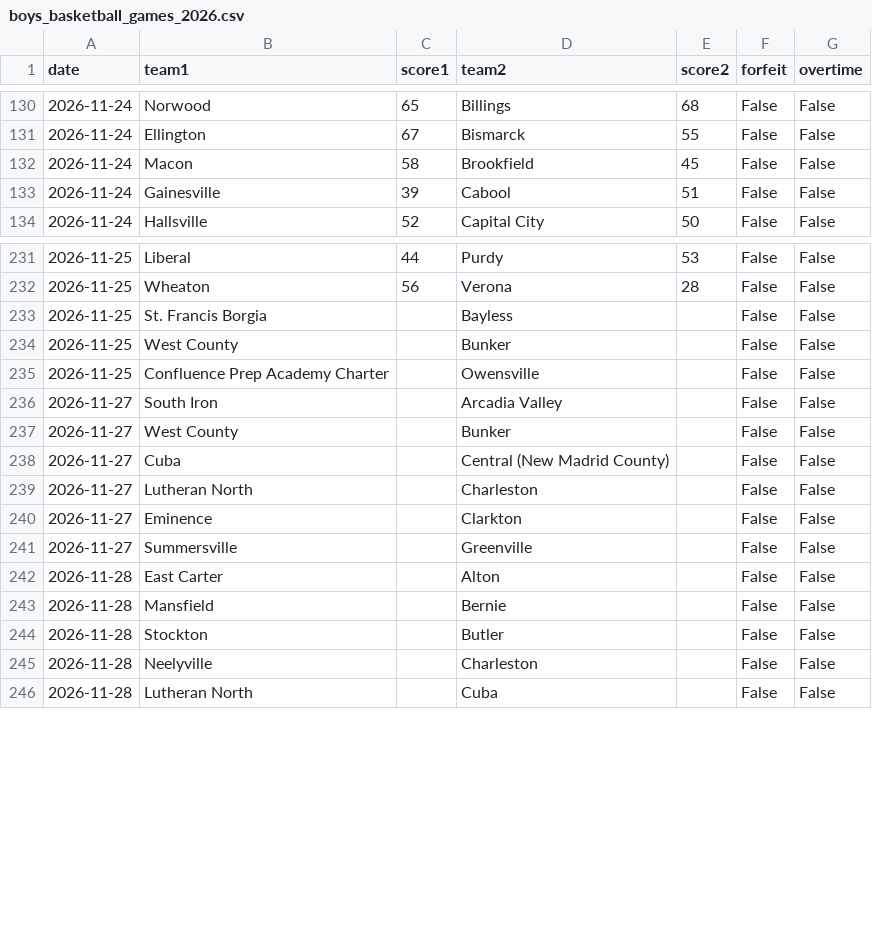
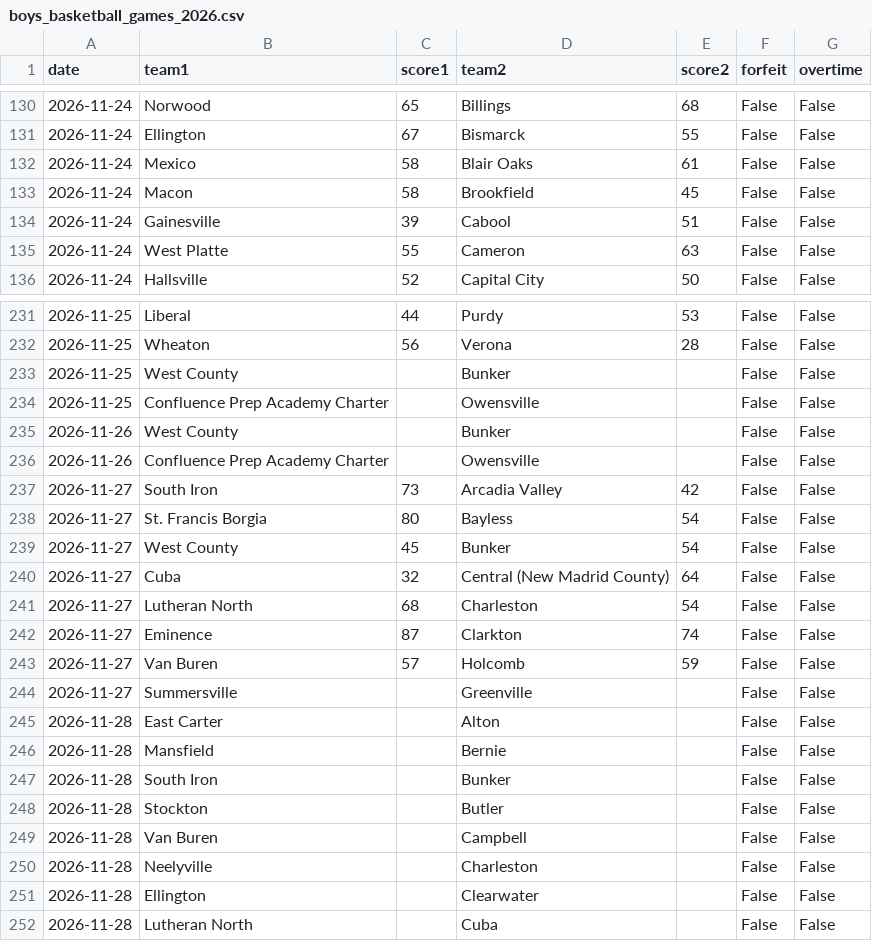
Before and after one commit to AllMOSports/Boys_Basketball_Ratings_2026-2027, a CSV file: boys_basketball_games_2026.csv, drawn as a sheet; only a part is shown, gaps mark what is left out; the diff covers the shown part only.

```diff
--- a/boys_basketball_games_2026.csv
+++ b/boys_basketball_games_2026.csv
@@ -131,4 +131,6 @@ date,team1,score1,team2,score2,forfeit,overtime
 2026-11-24,Ellington,67,Bismarck,55,False,False
+2026-11-24,Mexico,58,Blair Oaks,61,False,False
 2026-11-24,Macon,58,Brookfield,45,False,False
 2026-11-24,Gainesville,39,Cabool,51,False,False
+2026-11-24,West Platte,55,Cameron,63,False,False
 2026-11-24,Hallsville,52,Capital City,50,False,False
@@ -232,10 +232,13 @@ date,team1,score1,team2,score2,forfeit,overtime
 2026-11-25,Wheaton,56,Verona,28,False,False
-2026-11-25,St. Francis Borgia,,Bayless,,False,False
 2026-11-25,West County,,Bunker,,False,False
 2026-11-25,Confluence Prep Academy Charter,,Owensville,,False,False
-2026-11-27,South Iron,,Arcadia Valley,,False,False
-2026-11-27,West County,,Bunker,,False,False
-2026-11-27,Cuba,,Central (New Madrid County),,False,False
-2026-11-27,Lutheran North,,Charleston,,False,False
-2026-11-27,Eminence,,Clarkton,,False,False
+2026-11-26,West County,,Bunker,,False,False
+2026-11-26,Confluence Prep Academy Charter,,Owensville,,False,False
+2026-11-27,South Iron,73,Arcadia Valley,42,False,False
+2026-11-27,St. Francis Borgia,80,Bayless,54,False,False
+2026-11-27,West County,45,Bunker,54,False,False
+2026-11-27,Cuba,32,Central (New Madrid County),64,False,False
+2026-11-27,Lutheran North,68,Charleston,54,False,False
+2026-11-27,Eminence,87,Clarkton,74,False,False
+2026-11-27,Van Buren,57,Holcomb,59,False,False
 2026-11-27,Summersville,,Greenville,,False,False
@@ -243,4 +246,7 @@ date,team1,score1,team2,score2,forfeit,overtime
 2026-11-28,Mansfield,,Bernie,,False,False
+2026-11-28,South Iron,,Bunker,,False,False
 2026-11-28,Stockton,,Butler,,False,False
+2026-11-28,Van Buren,,Campbell,,False,False
 2026-11-28,Neelyville,,Charleston,,False,False
+2026-11-28,Ellington,,Clearwater,,False,False
 2026-11-28,Lutheran North,,Cuba,,False,False
```
Also changed, not shown: 4 added rows and 5 removed rows elsewhere in this file, boys_basketball_games_2026_all.csv, boys_basketball_missing_scores_2026.csv, 22 other files.
